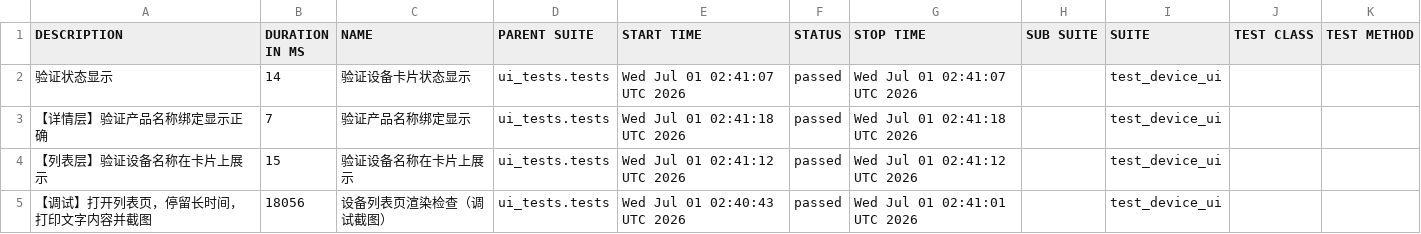
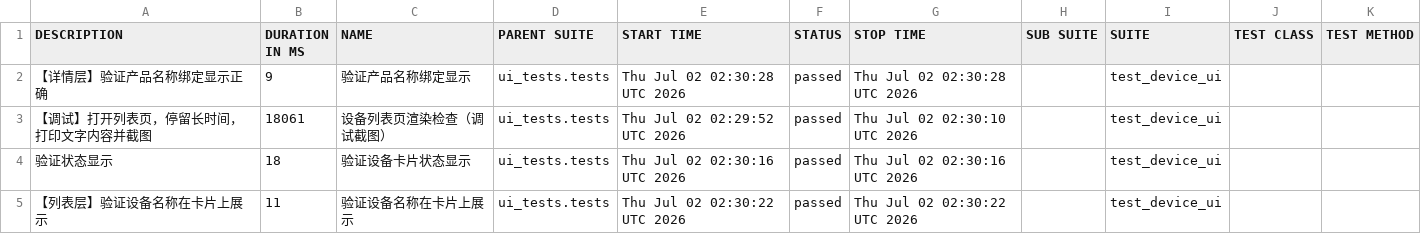
Before and after one commit to piaqiahia/iot-test-framework, a CSV file: ui-report/data/suites.csv, drawn as a sheet.

```diff
--- a/ui-report/data/suites.csv
+++ b/ui-report/data/suites.csv
@@ -1,5 +1,5 @@
 "DESCRIPTION","DURATION IN MS","NAME","PARENT SUITE","START TIME","STATUS","STOP TIME","SUB SUITE","SUITE","TEST CLASS","TEST METHOD"
-"验证状态显示","14","验证设备卡片状态显示","ui_tests.tests","Wed Jul 01 02:41:07 UTC 2026","passed","Wed Jul 01 02:41:07 UTC 2026","","test_device_ui","",""
-"【详情层】验证产品名称绑定显示正确","7","验证产品名称绑定显示","ui_tests.tests","Wed Jul 01 02:41:18 UTC 2026","passed","Wed Jul 01 02:41:18 UTC 2026","","test_device_ui","",""
-"【列表层】验证设备名称在卡片上展示","15","验证设备名称在卡片上展示","ui_tests.tests","Wed Jul 01 02:41:12 UTC 2026","passed","Wed Jul 01 02:41:12 UTC 2026","","test_device_ui","",""
-"【调试】打开列表页，停留长时间，打印文字内容并截图","18056","设备列表页渲染检查（调试截图）","ui_tests.tests","Wed Jul 01 02:40:43 UTC 2026","passed","Wed Jul 01 02:41:01 UTC 2026","","test_device_ui","",""
+"【详情层】验证产品名称绑定显示正确","9","验证产品名称绑定显示","ui_tests.tests","Thu Jul 02 02:30:28 UTC 2026","passed","Thu Jul 02 02:30:28 UTC 2026","","test_device_ui","",""
+"【调试】打开列表页，停留长时间，打印文字内容并截图","18061","设备列表页渲染检查（调试截图）","ui_tests.tests","Thu Jul 02 02:29:52 UTC 2026","passed","Thu Jul 02 02:30:10 UTC 2026","","test_device_ui","",""
+"验证状态显示","18","验证设备卡片状态显示","ui_tests.tests","Thu Jul 02 02:30:16 UTC 2026","passed","Thu Jul 02 02:30:16 UTC 2026","","test_device_ui","",""
+"【列表层】验证设备名称在卡片上展示","11","验证设备名称在卡片上展示","ui_tests.tests","Thu Jul 02 02:30:22 UTC 2026","passed","Thu Jul 02 02:30:22 UTC 2026","","test_device_ui","",""
```
Also changed, not shown: 19 other files.
